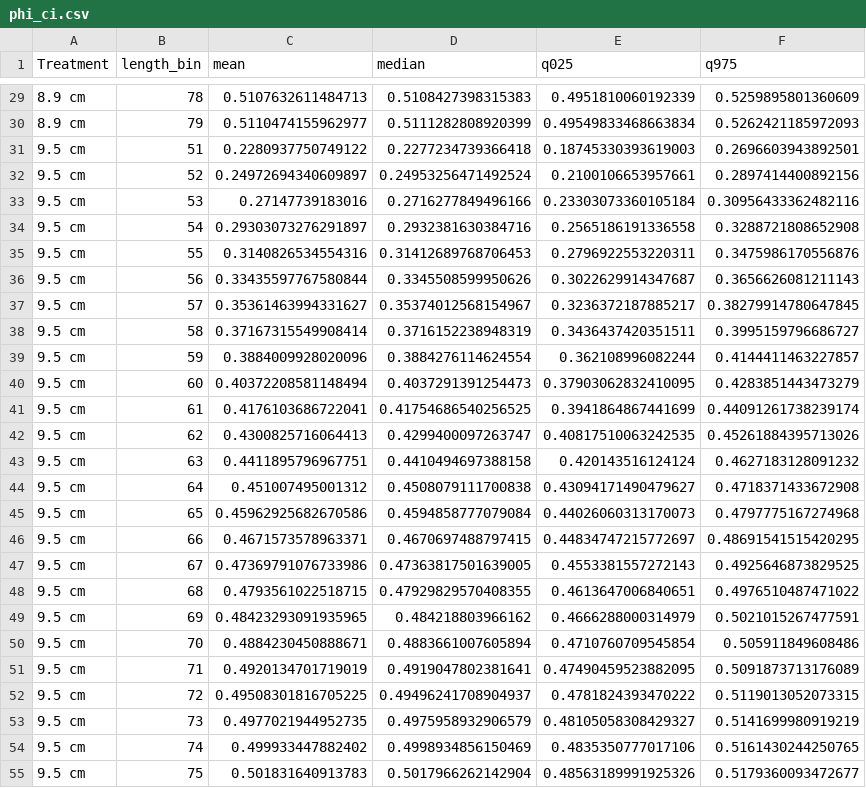
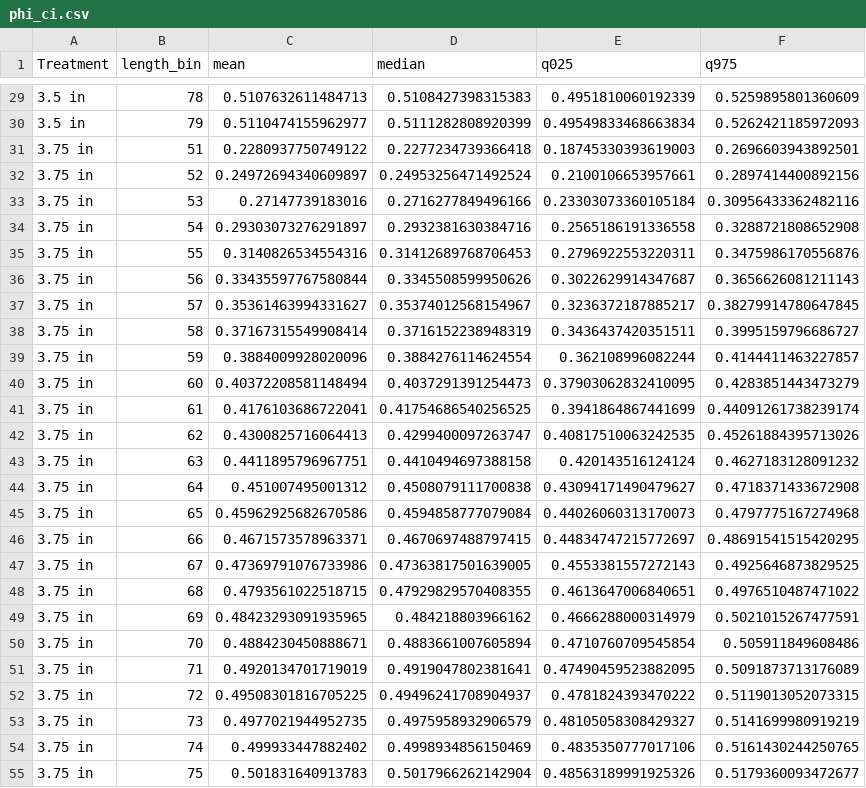
Before and after one commit to JaneSullivan-NOAA/great_escape, a CSV file: output/phi_ci.csv, drawn as a sheet; only a part is shown, gaps mark what is left out; the diff covers the shown part only.

```diff
--- a/output/phi_ci.csv
+++ b/output/phi_ci.csv
@@ -29,27 +29,27 @@ Treatment,length_bin,mean,median,q025,q975
-8.9 cm,78,0.5107632611484713,0.5108427398315383,0.4951810060192339,0.5259895801360609
-8.9 cm,79,0.5110474155962977,0.5111282808920399,0.49549833468663834,0.5262421185972093
-9.5 cm,51,0.2280937750749122,0.2277234739366418,0.18745330393619003,0.2696603943892501
-9.5 cm,52,0.24972694340609897,0.24953256471492524,0.2100106653957661,0.2897414400892156
-9.5 cm,53,0.27147739183016,0.2716277849496166,0.23303073360105184,0.30956433362482116
-9.5 cm,54,0.29303073276291897,0.2932381630384716,0.2565186191336558,0.3288721808652908
-9.5 cm,55,0.3140826534554316,0.31412689768706453,0.2796922553220311,0.3475986170556876
-9.5 cm,56,0.33435597767580844,0.3345508599950626,0.3022629914347687,0.3656626081211143
-9.5 cm,57,0.35361463994331627,0.35374012568154967,0.3236372187885217,0.38279914780647845
-9.5 cm,58,0.37167315549908414,0.3716152238948319,0.3436437420351511,0.3995159796686727
-9.5 cm,59,0.3884009928020096,0.3884276114624554,0.362108996082244,0.4144411463227857
-9.5 cm,60,0.40372208581148494,0.4037291391254473,0.37903062832410095,0.4283851443473279
-9.5 cm,61,0.4176103686722041,0.41754686540256525,0.3941864867441699,0.44091261738239174
-9.5 cm,62,0.4300825716064413,0.4299400097263747,0.40817510063242535,0.45261884395713026
-9.5 cm,63,0.4411895796967751,0.4410494697388158,0.420143516124124,0.4627183128091232
-9.5 cm,64,0.451007495001312,0.4508079111700838,0.43094171490479627,0.4718371433672908
-9.5 cm,65,0.45962925682670586,0.4594858777079084,0.44026060313170073,0.4797775167274968
-9.5 cm,66,0.4671573578963371,0.4670697488797415,0.44834747215772697,0.48691541515420295
-9.5 cm,67,0.47369791076733986,0.47363817501639005,0.4553381557272143,0.4925646873829525
-9.5 cm,68,0.4793561022518715,0.47929829570408355,0.4613647006840651,0.4976510487471022
-9.5 cm,69,0.48423293091935965,0.484218803966162,0.4666288000314979,0.5021015267477591
-9.5 cm,70,0.4884230450888671,0.4883661007605894,0.4710760709545854,0.505911849608486
-9.5 cm,71,0.4920134701719019,0.4919047802381641,0.47490459523882095,0.5091873713176089
-9.5 cm,72,0.49508301816705225,0.49496241708904937,0.4781824393470222,0.5119013052073315
-9.5 cm,73,0.4977021944952735,0.4975958932906579,0.48105058308429327,0.5141699980919219
-9.5 cm,74,0.499933447882402,0.4998934856150469,0.4835350777017106,0.5161430244250765
-9.5 cm,75,0.501831640913783,0.5017966262142904,0.48563189991925326,0.5179360093472677
+3.5 in,78,0.5107632611484713,0.5108427398315383,0.4951810060192339,0.5259895801360609
+3.5 in,79,0.5110474155962977,0.5111282808920399,0.49549833468663834,0.5262421185972093
+3.75 in,51,0.2280937750749122,0.2277234739366418,0.18745330393619003,0.2696603943892501
+3.75 in,52,0.24972694340609897,0.24953256471492524,0.2100106653957661,0.2897414400892156
+3.75 in,53,0.27147739183016,0.2716277849496166,0.23303073360105184,0.30956433362482116
+3.75 in,54,0.29303073276291897,0.2932381630384716,0.2565186191336558,0.3288721808652908
+3.75 in,55,0.3140826534554316,0.31412689768706453,0.2796922553220311,0.3475986170556876
+3.75 in,56,0.33435597767580844,0.3345508599950626,0.3022629914347687,0.3656626081211143
+3.75 in,57,0.35361463994331627,0.35374012568154967,0.3236372187885217,0.38279914780647845
+3.75 in,58,0.37167315549908414,0.3716152238948319,0.3436437420351511,0.3995159796686727
+3.75 in,59,0.3884009928020096,0.3884276114624554,0.362108996082244,0.4144411463227857
+3.75 in,60,0.40372208581148494,0.4037291391254473,0.37903062832410095,0.4283851443473279
+3.75 in,61,0.4176103686722041,0.41754686540256525,0.3941864867441699,0.44091261738239174
+3.75 in,62,0.4300825716064413,0.4299400097263747,0.40817510063242535,0.45261884395713026
+3.75 in,63,0.4411895796967751,0.4410494697388158,0.420143516124124,0.4627183128091232
+3.75 in,64,0.451007495001312,0.4508079111700838,0.43094171490479627,0.4718371433672908
+3.75 in,65,0.45962925682670586,0.4594858777079084,0.44026060313170073,0.4797775167274968
+3.75 in,66,0.4671573578963371,0.4670697488797415,0.44834747215772697,0.48691541515420295
+3.75 in,67,0.47369791076733986,0.47363817501639005,0.4553381557272143,0.4925646873829525
+3.75 in,68,0.4793561022518715,0.47929829570408355,0.4613647006840651,0.4976510487471022
+3.75 in,69,0.48423293091935965,0.484218803966162,0.4666288000314979,0.5021015267477591
+3.75 in,70,0.4884230450888671,0.4883661007605894,0.4710760709545854,0.505911849608486
+3.75 in,71,0.4920134701719019,0.4919047802381641,0.47490459523882095,0.5091873713176089
+3.75 in,72,0.49508301816705225,0.49496241708904937,0.4781824393470222,0.5119013052073315
+3.75 in,73,0.4977021944952735,0.4975958932906579,0.48105058308429327,0.5141699980919219
+3.75 in,74,0.499933447882402,0.4998934856150469,0.4835350777017106,0.5161430244250765
+3.75 in,75,0.501831640913783,0.5017966262142904,0.48563189991925326,0.5179360093472677
```
Also changed, not shown: 60 edited cells elsewhere in this file, output/dunn_tests.csv, output/sample_sizes.csv, 39 other files.
